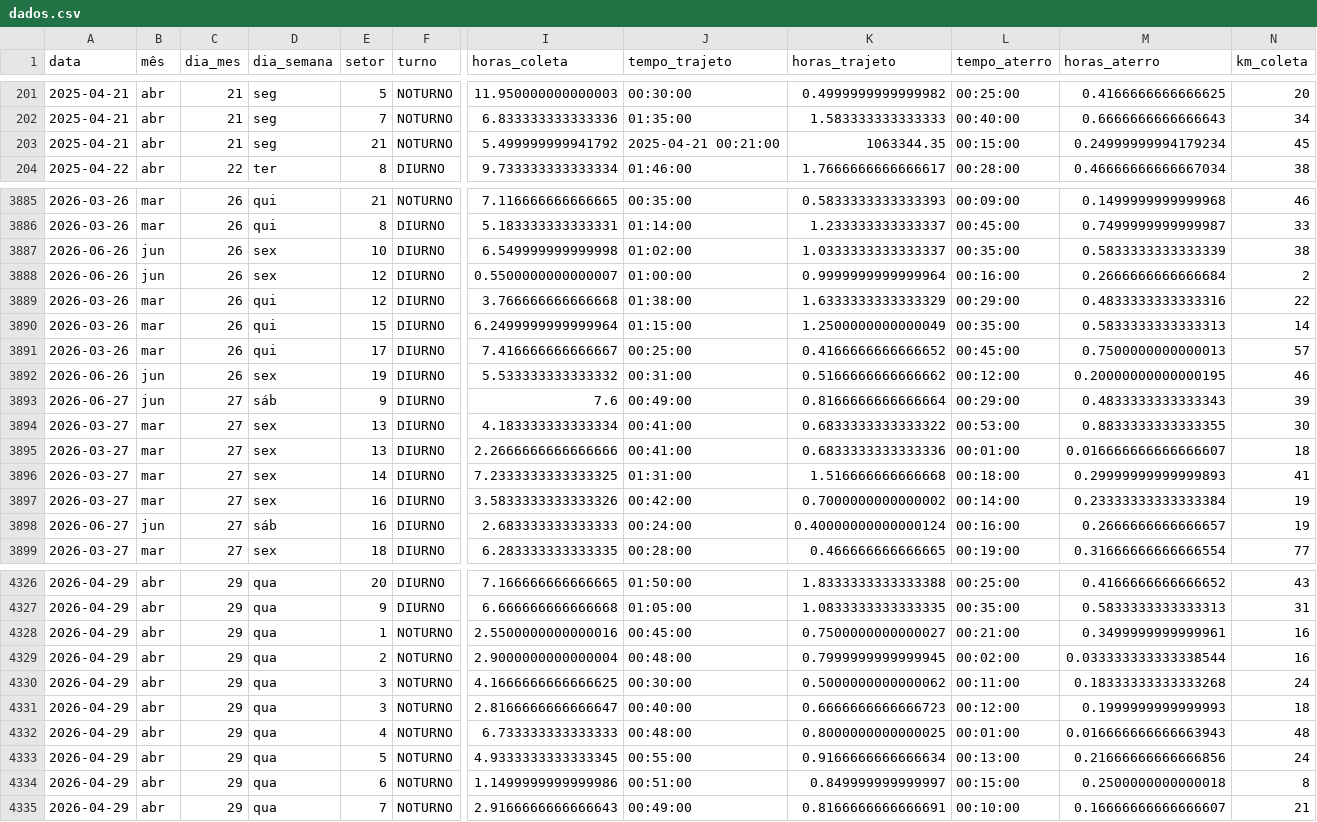
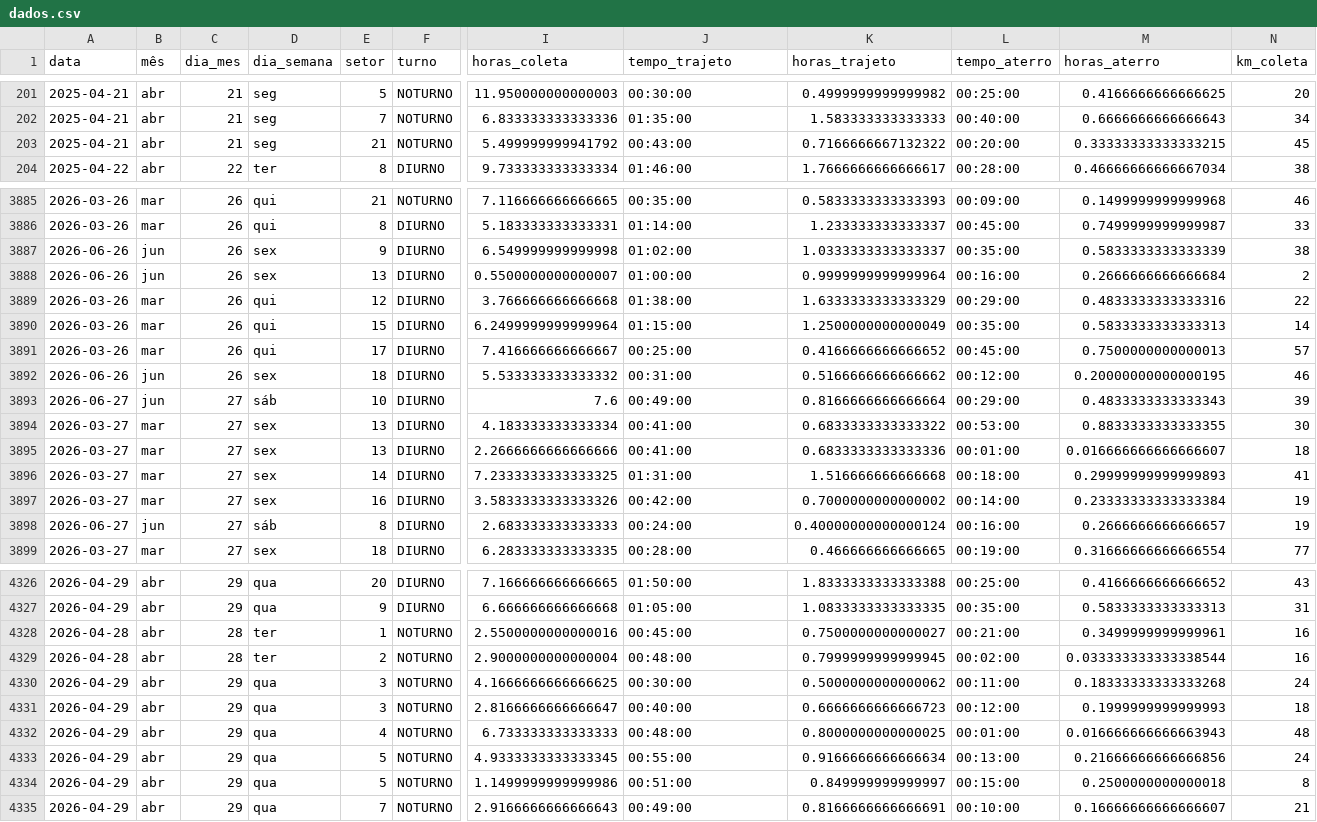
Before and after one commit to Schummy07/monitoramento, a CSV file: dados.csv, drawn as a sheet; only a part is shown, gaps mark what is left out; the diff covers the shown part only; the diff names each change by its address in the sheet, - before the commit and + after, or states it on an @@ line.

```diff
--- a/dados.csv
+++ b/dados.csv
-J203 (tempo_trajeto): 2025-04-21 00:21:00
+J203 (tempo_trajeto): 00:43:00
-K203 (horas_trajeto): 1063344.35
+K203 (horas_trajeto): 0.7166666667132322
-L203 (tempo_aterro): 00:15:00
+L203 (tempo_aterro): 00:20:00
-M203 (horas_aterro): 0.24999999994179234
+M203 (horas_aterro): 0.33333333333333215
-E3887 (setor): 10
+E3887 (setor): 9
-E3888 (setor): 12
+E3888 (setor): 13
-E3892 (setor): 19
+E3892 (setor): 18
-E3893 (setor): 9
+E3893 (setor): 10
-E3898 (setor): 16
+E3898 (setor): 8
-A4328:A4329 (data): 2026-04-29
+A4328:A4329 (data): 2026-04-28
-C4328:C4329 (dia_mes): 29
+C4328:C4329 (dia_mes): 28
-D4328:D4329 (dia_semana): qua
+D4328:D4329 (dia_semana): ter
-E4334 (setor): 6
+E4334 (setor): 5
```
Also changed, not shown: 7 edited cells elsewhere in this file, 2 other files.
